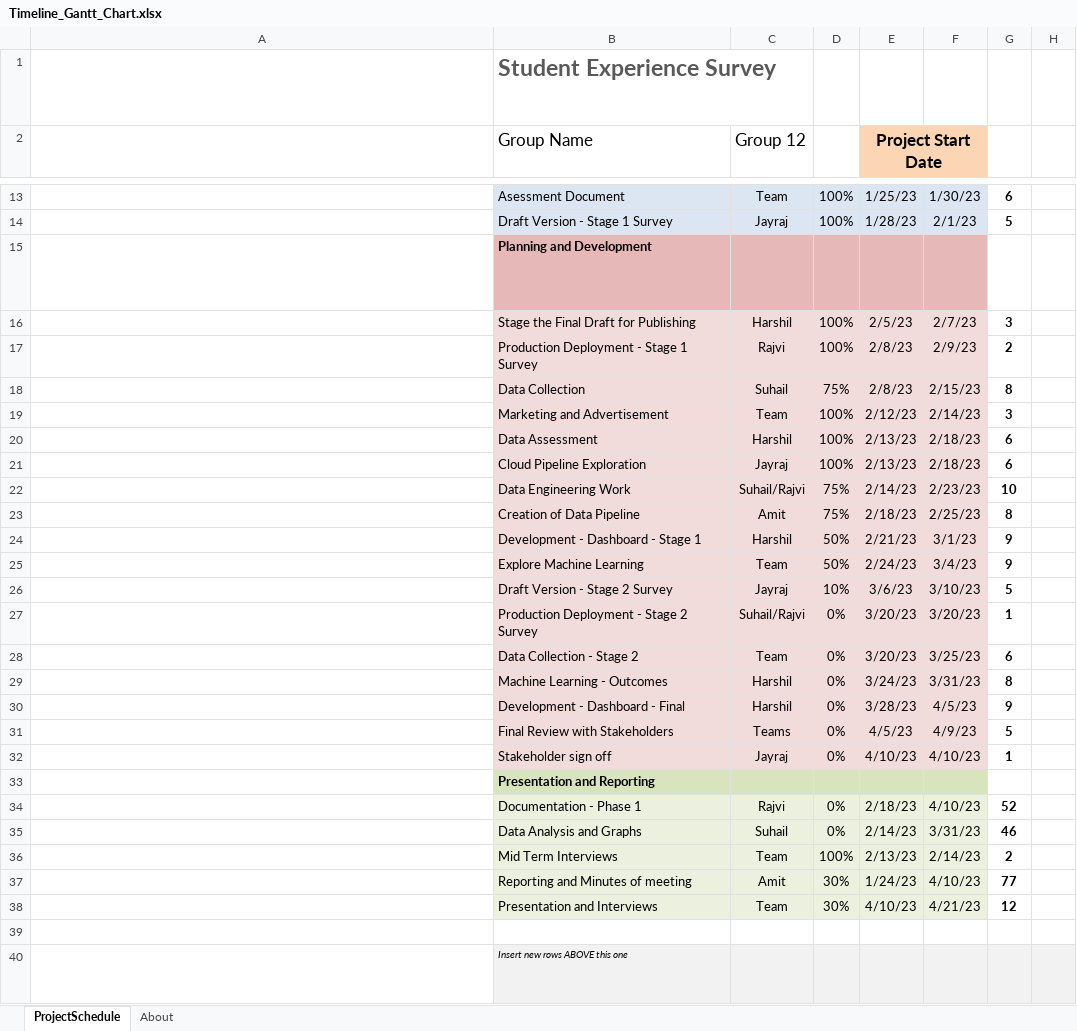
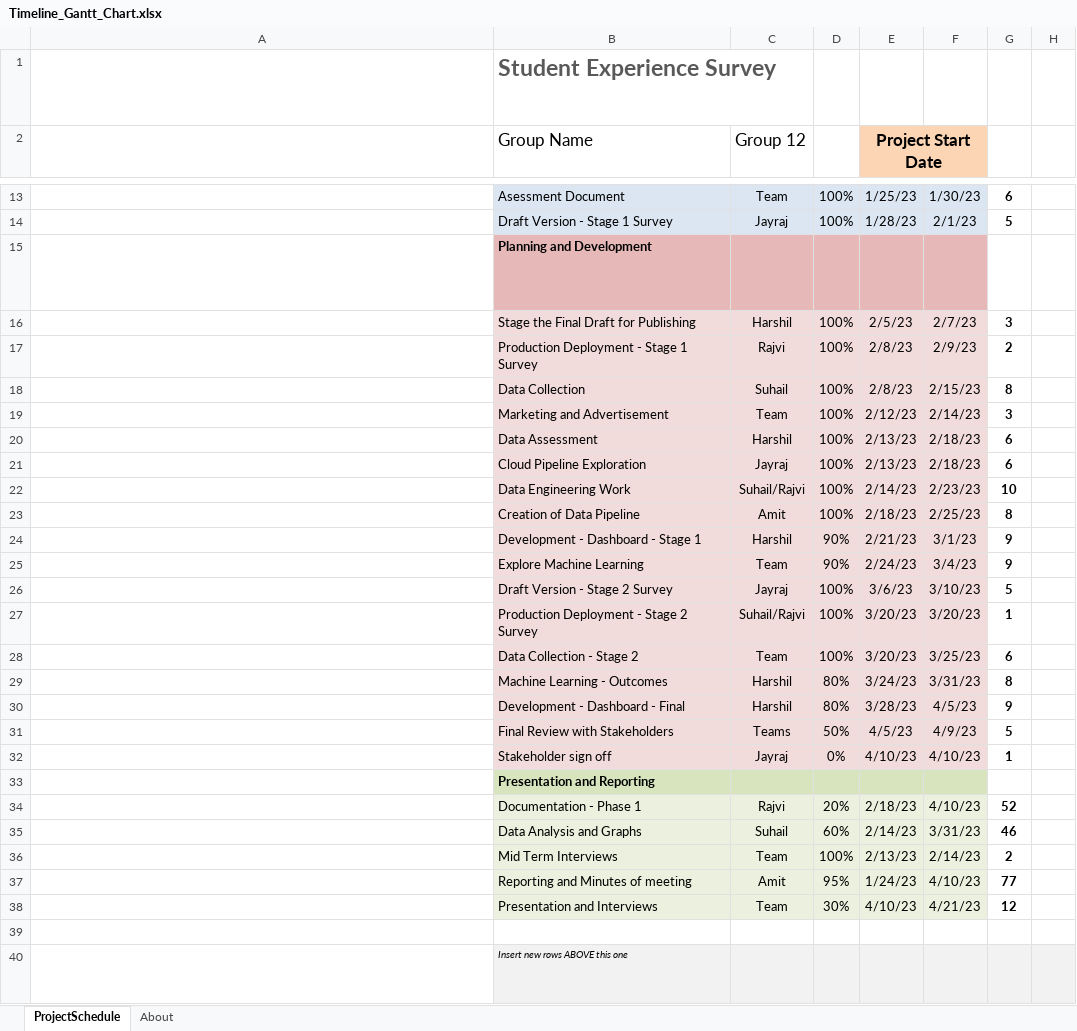
Before and after one commit to JayrajRadadiya/Capstone-Project, an Excel workbook: ProjectPlan/Timeline_Gantt_Chart.xlsx, sheet ProjectSchedule, drawn as a sheet; only a part is shown, gaps mark what is left out; long unchanged cells end in …; values as stored, in another font and other column widths than the file's, no borders; conditional formats not drawn; the diff names each change by its address in the sheet, - before the commit and + after, or states it on an @@ line.

Commit message:
project plan update

```diff
--- a/ProjectPlan/Timeline_Gantt_Chart.xlsx (sheet ProjectSchedule)
+++ b/ProjectPlan/Timeline_Gantt_Chart.xlsx (sheet ProjectSchedule)
-D18: 75%
+D18: 100%
-D22:D23: 75%
+D22:D23: 100%
-D24:D25: 50%
+D24:D25: 90%
-D26: 10%
+D26: 100%
-D27:D28: 0%
+D27:D28: 100%
-D29:D30: 0%
+D29:D30: 80%
-D31: 0%
+D31: 50%
-D34: 0%
+D34: 20%
-D35: 0%
+D35: 60%
-D37: 30%
+D37: 95%
```
